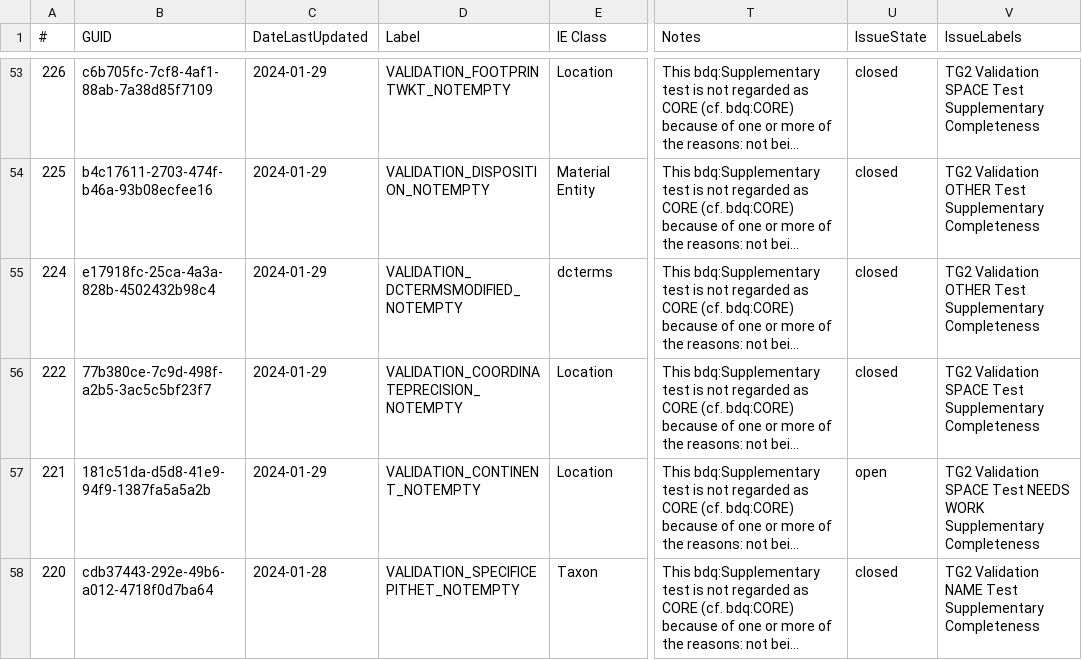
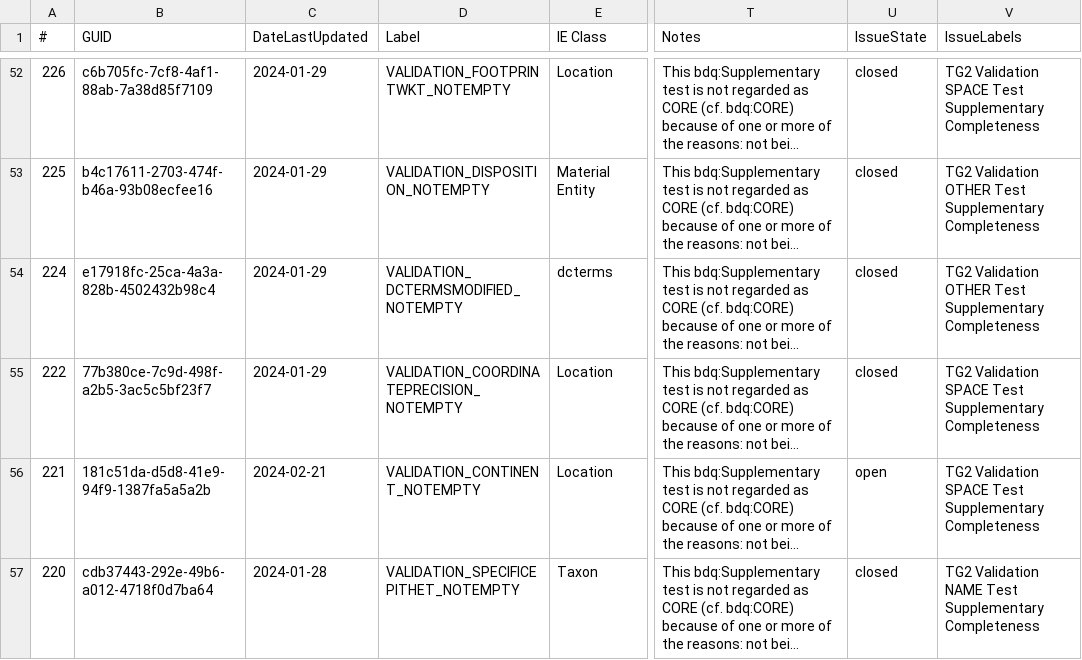
Before and after one commit to tdwg/bdq, a CSV file: tg2/supplementary/TG2_supplementary_tests.csv, drawn as a sheet; only a part is shown, gaps mark what is left out; long unchanged cells end in …; addresses are those after the commit; the diff covers the shown part only; the diff names each change by its address in the sheet, - before the commit and + after, or states it on an @@ line.

Commit message:
Updating the test spreadsheet csv and rdf-xml with a new copy of the test specifications as of 2024-02-21.  This includes several new tests held to be in scope for CORE but outside the research analysis of what organisms occur where when use case that has been congruent with CORE to this point.  Updated export of supplementary tests to csv and initial generation of rdf-xml for the supplementary tests.

```diff
--- a/tg2/supplementary/TG2_supplementary_tests.csv
+++ b/tg2/supplementary/TG2_supplementary_tests.csv
-C56 (DateLastUpdated): 2024-01-29
+C56 (DateLastUpdated): 2024-02-21
-V56 (IssueLabels): …SPACE Test NEEDS WORK Supplementary Completeness
+V56 (IssueLabels): …SPACE Test Supplementary Completeness
```
Also changed, not shown: 2 removed rows and 15 edited cells elsewhere in this file, 3 other files.
